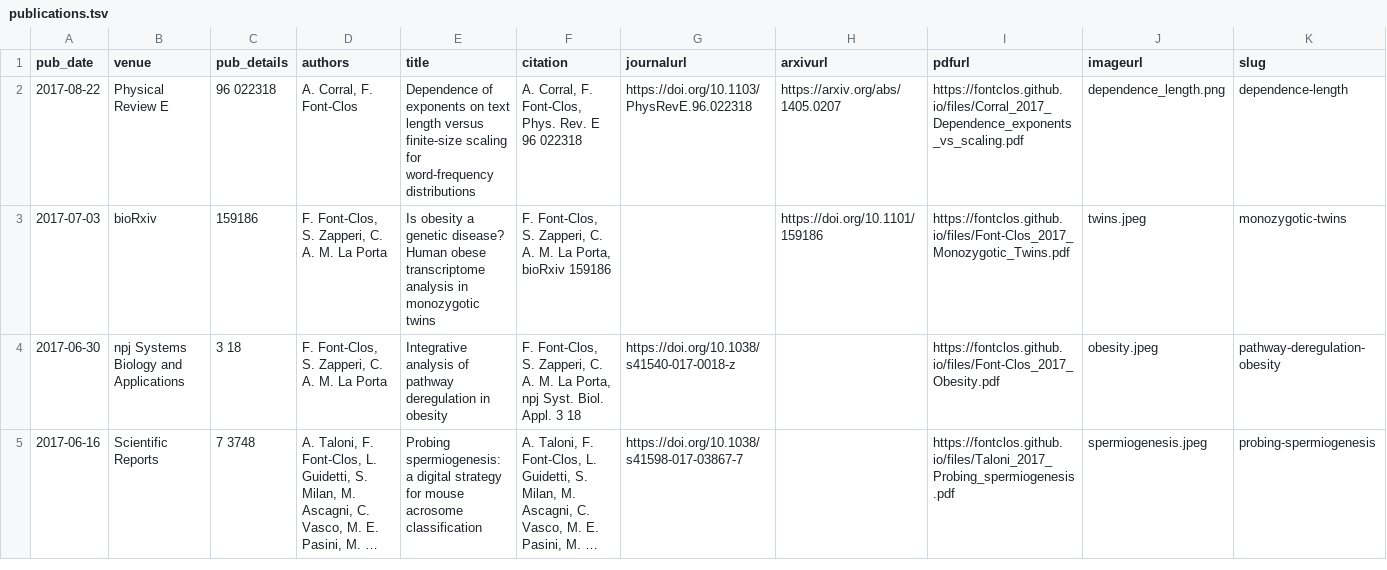
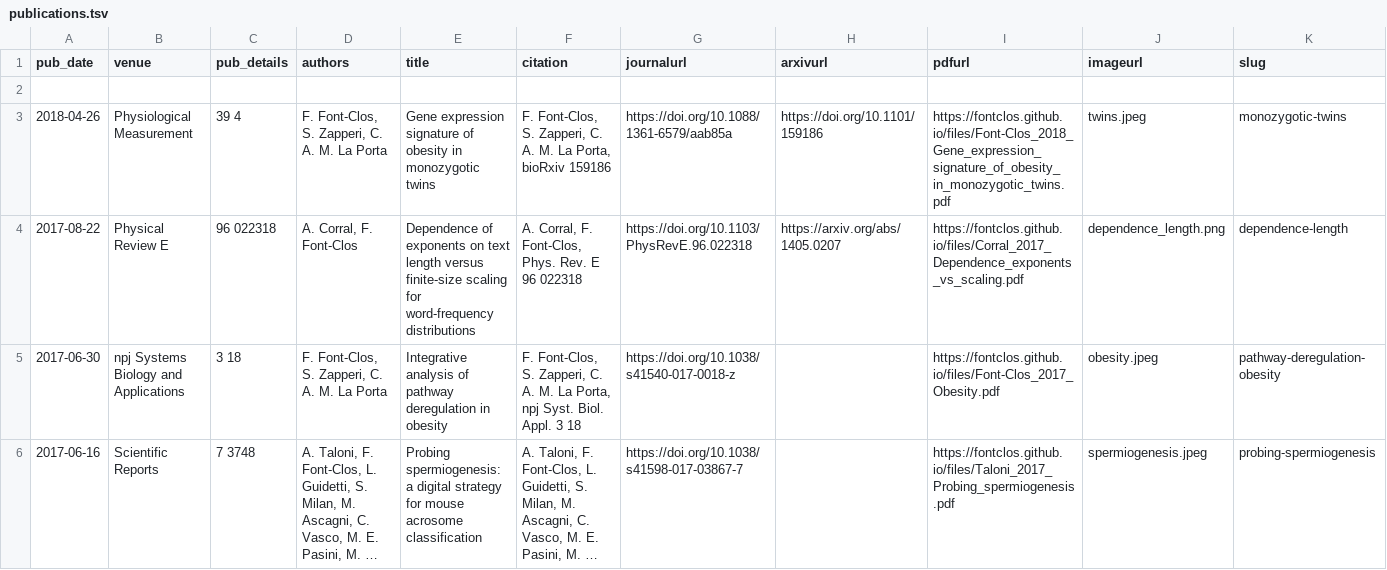
Before and after one commit to fontclos/fontclos.github.io, a TSV file: markdown_generator/publications.tsv, drawn as a sheet; only a part is shown; long unchanged cells end in …; removed rows and columns are numbered as before the commit, all else as after; rows hold the shown columns only; the diff names each change by its address in the sheet, - before the commit and + after, or states it on an @@ line.

Commit message:
updated twins pdf

```diff
--- a/markdown_generator/publications.tsv
+++ b/markdown_generator/publications.tsv
+row 2: (empty)
+row 3: 2018-04-26 | Physiological Measurement | 39 4 | F. Font-Clos, S. Zapperi, C. A. M. La Porta | Gene expression signature of obesity in monozygotic twins | F. Font-Clos, S. Zapperi, C. A. M. La Porta, bioRxiv 159186 | https://doi.org/10.1088/1361-6579/aab85a | https://doi.org/10.1101/159186 | https://fontclos.github.io/files/Font-Clos_2018_Gene_expression_signature_of_obesity_in_monozygotic_twins.pdf | twins.jpeg | monozygotic-twins
-row 3: 2017-07-03 | bioRxiv | 159186 | F. Font-Clos, S. Zapperi, C. A. M. La Porta | Is obesity a genetic disease? Human obese transcriptome analysis in monozygotic twins | F. Font-Clos, S. Zapperi, C. A. M. La Porta, bioRxiv 159186 |  | https://doi.org/10.1101/159186 | https://fontclos.github.io/files/Font-Clos_2017_Monozygotic_Twins.pdf | twins.jpeg | monozygotic-twins
```
Also changed, not shown: 7 other files.
